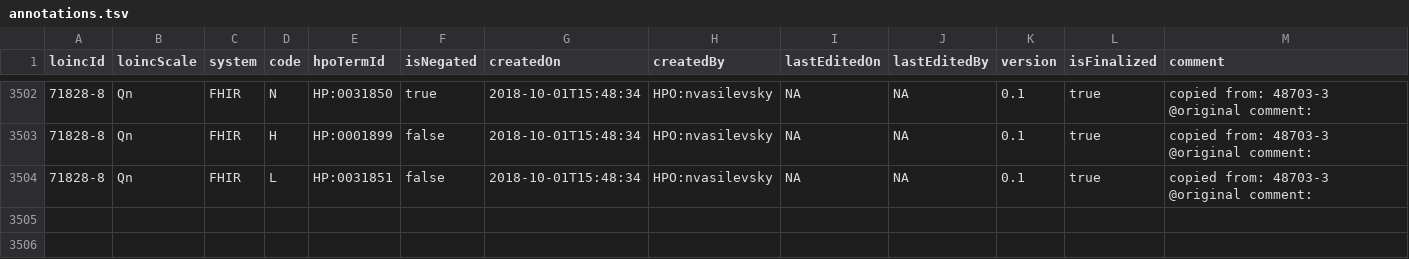
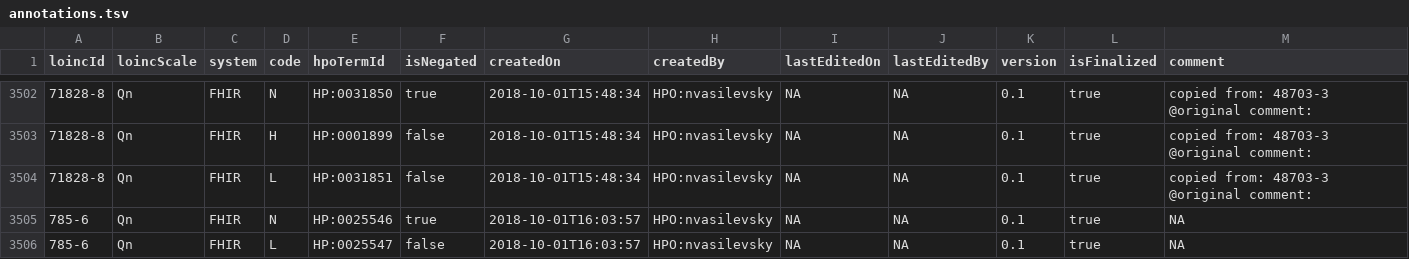
Before and after one commit to TheJacksonLaboratory/loinc2hpoAnnotation, a TSV file: Data/TSVSingleFile/annotations.tsv, drawn as a sheet; only a part is shown, gaps mark what is left out; the diff names each change by its address in the sheet, - before the commit and + after, or states it on an @@ line.

Commit message:
update

```diff
--- a/Data/TSVSingleFile/annotations.tsv
+++ b/Data/TSVSingleFile/annotations.tsv
+row 3505: 785-6 | Qn | FHIR | N | HP:0025546 | true | 2018-10-01T16:03:57 | HPO:nvasilevsky | NA | NA | 0.1 | true | NA
+row 3506: 785-6 | Qn | FHIR | L | HP:0025547 | false | 2018-10-01T16:03:57 | HPO:nvasilevsky | NA | NA | 0.1 | true | NA
```
